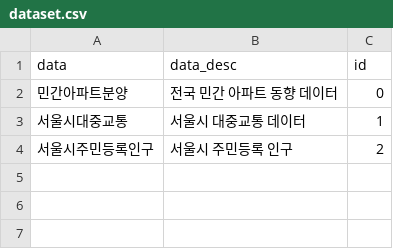
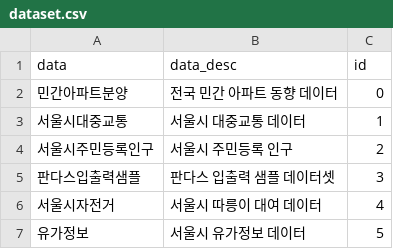
Before and after one commit to teddylee777/datasets, a CSV file: teddynote/data/dataset.csv, drawn as a sheet.

```diff
--- a/teddynote/data/dataset.csv
+++ b/teddynote/data/dataset.csv
@@ -4 +4,4 @@
 서울시주민등록인구,서울시 주민등록 인구,2
+판다스입출력샘플,판다스 입출력 샘플 데이터셋,3
+서울시자전거,서울시 따릉이 대여 데이터,4
+유가정보,서울시 유가정보 데이터,5
```
Also changed, not shown: teddynote/data/metadata.csv.
